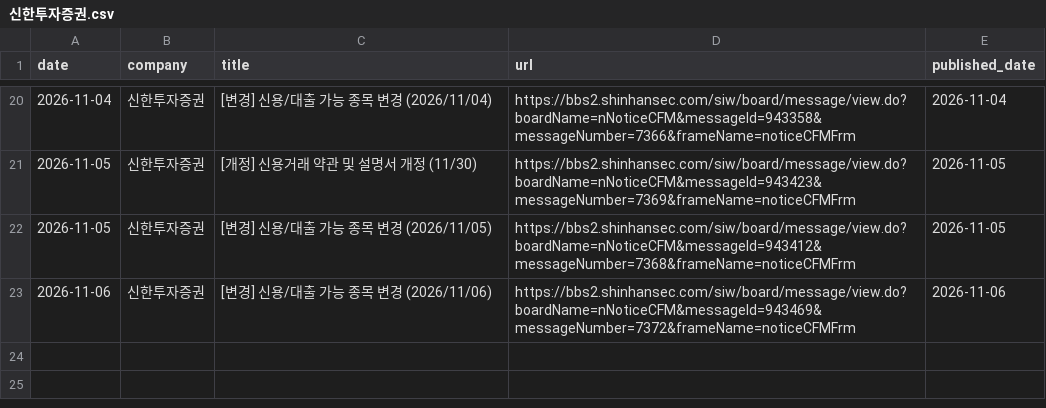
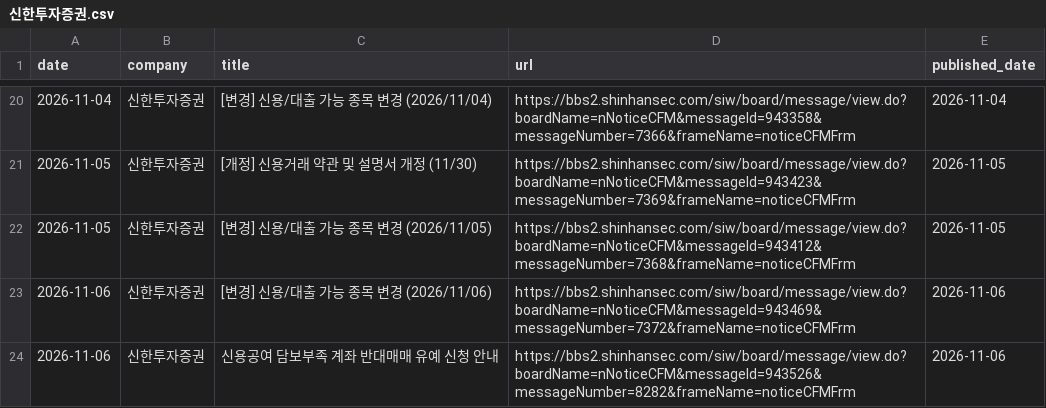
Before and after one commit to jinhoo-choi/risk-news-crolling, a CSV file: data/신한투자증권.csv, drawn as a sheet; only a part is shown, gaps mark what is left out.

```diff
--- a/data/신한투자증권.csv
+++ b/data/신한투자증권.csv
@@ -23 +23,2 @@
 2026-11-06,신한투자증권,[변경] 신용/대출 가능 종목 변경 (2026/11/06),https://bbs2.shinhansec.com/siw/board/message/view.do?boardName=nNoticeCFM&messageId=943469&messageNumber=7372&frameName=noticeCFMFrm,2026-11-06
+2026-11-06,신한투자증권,신용공여 담보부족 계좌 반대매매 유예 신청 안내,https://bbs2.shinhansec.com/siw/board/message/view.do?boardName=nNoticeCFM&messageId=943526&messageNumber=8282&frameName=noticeCFMFrm,2026-11-06
```
Also changed, not shown: data/NH투자증권.csv, data/미래에셋증권.csv, 1 other file.
